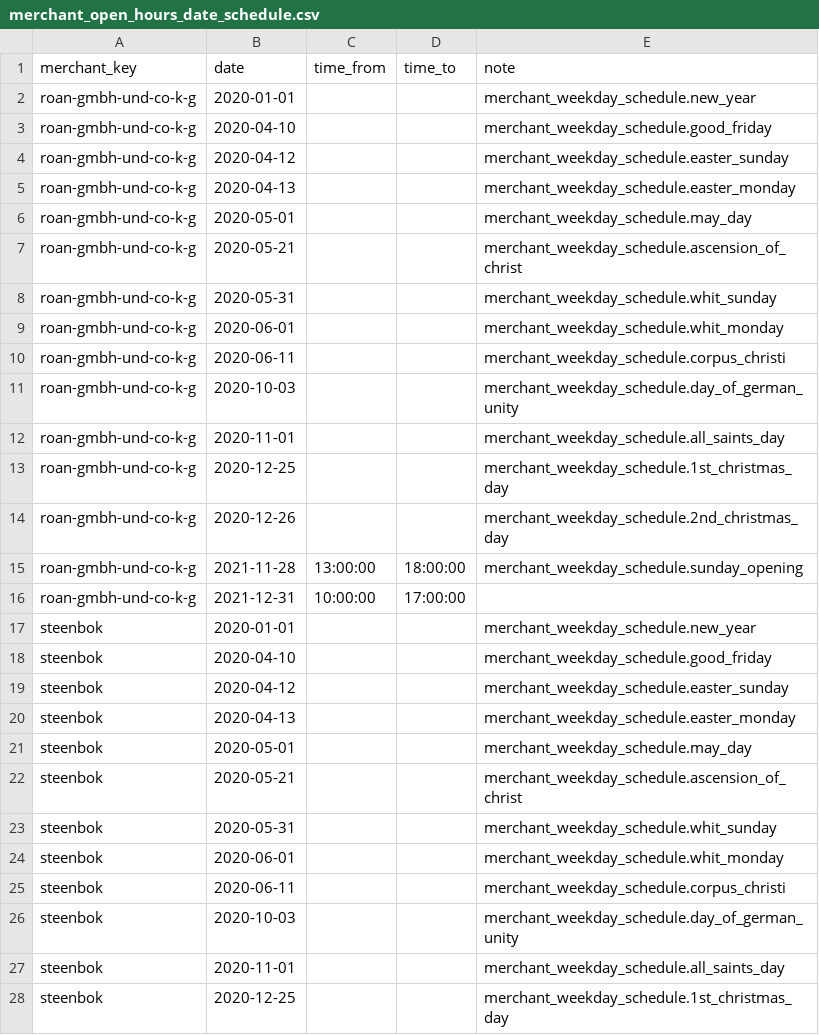
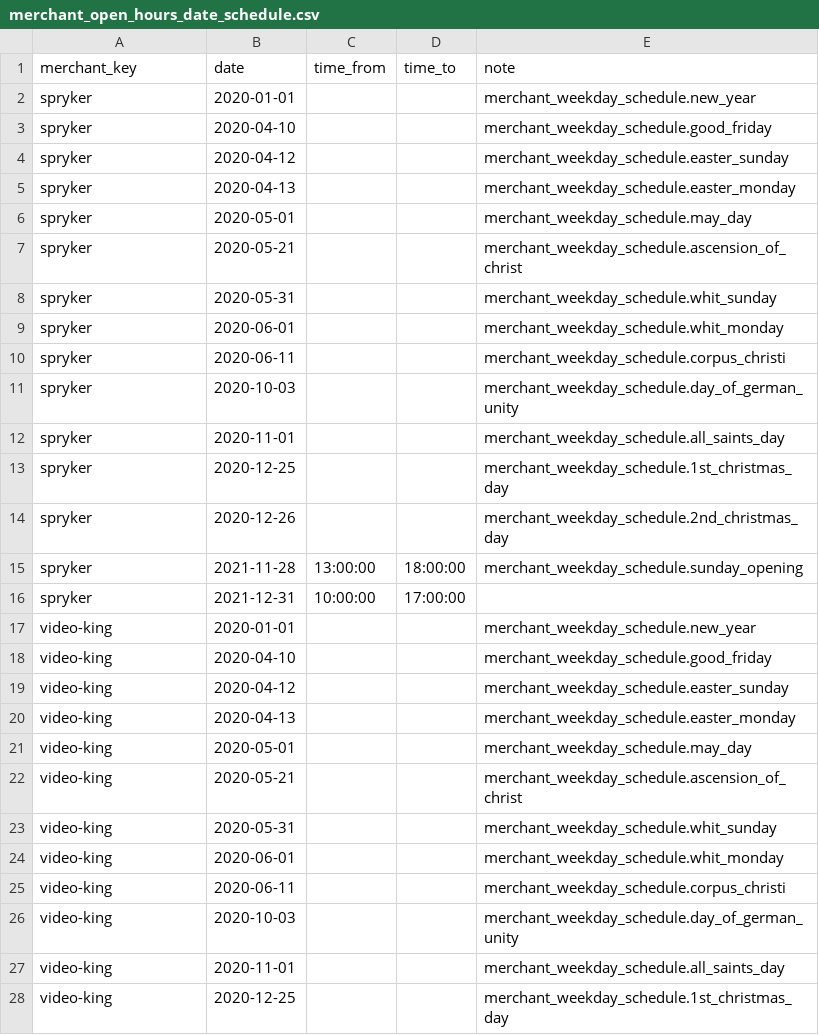
Before and after one commit to spryker/merchant-opening-hours-data-import, a CSV file: data/import/merchant_open_hours_date_schedule.csv, drawn as a sheet; only a part is shown; the diff covers the shown part only.

```diff
--- a/data/import/merchant_open_hours_date_schedule.csv
+++ b/data/import/merchant_open_hours_date_schedule.csv
@@ -1,28 +1,28 @@
 merchant_key,date,time_from,time_to,note
-roan-gmbh-und-co-k-g,2020-01-01,,,merchant_weekday_schedule.new_year
-roan-gmbh-und-co-k-g,2020-04-10,,,merchant_weekday_schedule.good_friday
-roan-gmbh-und-co-k-g,2020-04-12,,,merchant_weekday_schedule.easter_sunday
-roan-gmbh-und-co-k-g,2020-04-13,,,merchant_weekday_schedule.easter_monday
-roan-gmbh-und-co-k-g,2020-05-01,,,merchant_weekday_schedule.may_day
-roan-gmbh-und-co-k-g,2020-05-21,,,merchant_weekday_schedule.ascension_of_christ
-roan-gmbh-und-co-k-g,2020-05-31,,,merchant_weekday_schedule.whit_sunday
-roan-gmbh-und-co-k-g,2020-06-01,,,merchant_weekday_schedule.whit_monday
-roan-gmbh-und-co-k-g,2020-06-11,,,merchant_weekday_schedule.corpus_christi
-roan-gmbh-und-co-k-g,2020-10-03,,,merchant_weekday_schedule.day_of_german_unity
-roan-gmbh-und-co-k-g,2020-11-01,,,merchant_weekday_schedule.all_saints_day
-roan-gmbh-und-co-k-g,2020-12-25,,,merchant_weekday_schedule.1st_christmas_day
-roan-gmbh-und-co-k-g,2020-12-26,,,merchant_weekday_schedule.2nd_christmas_day
-roan-gmbh-und-co-k-g,2021-11-28,13:00:00,18:00:00,merchant_weekday_schedule.sunday_opening
-roan-gmbh-und-co-k-g,2021-12-31,10:00:00,17:00:00,
-steenbok,2020-01-01,,,merchant_weekday_schedule.new_year
-steenbok,2020-04-10,,,merchant_weekday_schedule.good_friday
-steenbok,2020-04-12,,,merchant_weekday_schedule.easter_sunday
-steenbok,2020-04-13,,,merchant_weekday_schedule.easter_monday
-steenbok,2020-05-01,,,merchant_weekday_schedule.may_day
-steenbok,2020-05-21,,,merchant_weekday_schedule.ascension_of_christ
-steenbok,2020-05-31,,,merchant_weekday_schedule.whit_sunday
-steenbok,2020-06-01,,,merchant_weekday_schedule.whit_monday
-steenbok,2020-06-11,,,merchant_weekday_schedule.corpus_christi
-steenbok,2020-10-03,,,merchant_weekday_schedule.day_of_german_unity
-steenbok,2020-11-01,,,merchant_weekday_schedule.all_saints_day
-steenbok,2020-12-25,,,merchant_weekday_schedule.1st_christmas_day
+spryker,2020-01-01,,,merchant_weekday_schedule.new_year
+spryker,2020-04-10,,,merchant_weekday_schedule.good_friday
+spryker,2020-04-12,,,merchant_weekday_schedule.easter_sunday
+spryker,2020-04-13,,,merchant_weekday_schedule.easter_monday
+spryker,2020-05-01,,,merchant_weekday_schedule.may_day
+spryker,2020-05-21,,,merchant_weekday_schedule.ascension_of_christ
+spryker,2020-05-31,,,merchant_weekday_schedule.whit_sunday
+spryker,2020-06-01,,,merchant_weekday_schedule.whit_monday
+spryker,2020-06-11,,,merchant_weekday_schedule.corpus_christi
+spryker,2020-10-03,,,merchant_weekday_schedule.day_of_german_unity
+spryker,2020-11-01,,,merchant_weekday_schedule.all_saints_day
+spryker,2020-12-25,,,merchant_weekday_schedule.1st_christmas_day
+spryker,2020-12-26,,,merchant_weekday_schedule.2nd_christmas_day
+spryker,2021-11-28,13:00:00,18:00:00,merchant_weekday_schedule.sunday_opening
+spryker,2021-12-31,10:00:00,17:00:00,
+video-king,2020-01-01,,,merchant_weekday_schedule.new_year
+video-king,2020-04-10,,,merchant_weekday_schedule.good_friday
+video-king,2020-04-12,,,merchant_weekday_schedule.easter_sunday
+video-king,2020-04-13,,,merchant_weekday_schedule.easter_monday
+video-king,2020-05-01,,,merchant_weekday_schedule.may_day
+video-king,2020-05-21,,,merchant_weekday_schedule.ascension_of_christ
+video-king,2020-05-31,,,merchant_weekday_schedule.whit_sunday
+video-king,2020-06-01,,,merchant_weekday_schedule.whit_monday
+video-king,2020-06-11,,,merchant_weekday_schedule.corpus_christi
+video-king,2020-10-03,,,merchant_weekday_schedule.day_of_german_unity
+video-king,2020-11-01,,,merchant_weekday_schedule.all_saints_day
+video-king,2020-12-25,,,merchant_weekday_schedule.1st_christmas_day
```
Also changed, not shown: 32 edited cells elsewhere in this file, data/import/merchant_open_hours_week_day_schedule.csv.
